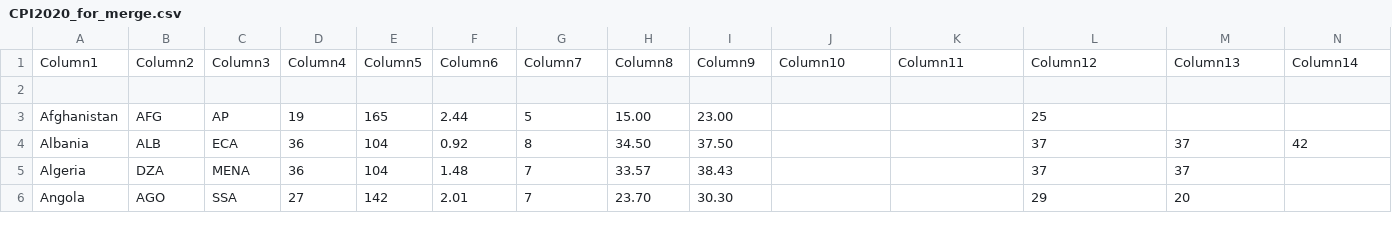
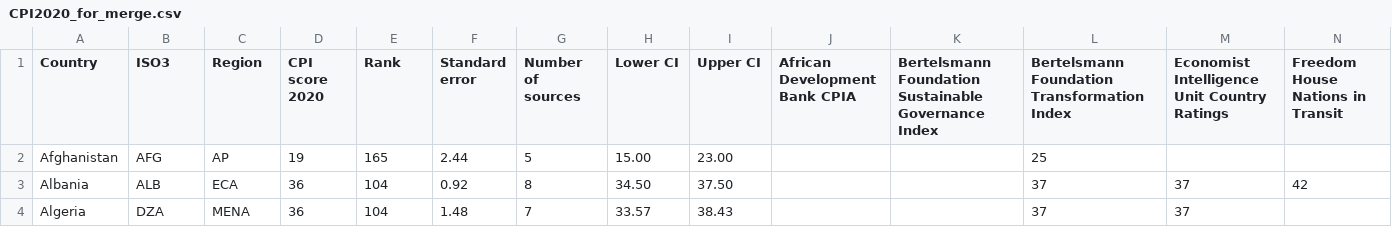
Before and after one commit to Omeostasi/Assignment3_DataScience, a CSV file: CPI2020_for_merge.csv, drawn as a sheet; only a part is shown; the shorter side is filled out with more unchanged rows; removed rows and columns are numbered as before the commit, all else as after; rows hold the shown columns only; the diff names each change by its address in the sheet, - before the commit and + after, or states it on an @@ line.

Commit message:
Import corrected corruption_by_country dataset and obtained corrected merged_dataset

```diff
--- a/CPI2020_for_merge.csv
+++ b/CPI2020_for_merge.csv
-row 1: Column1 | Column2 | Column3 | Column4 | Column5 | Column6 | Column7 | Column8 | Column9 | Column10 | Column11 | Column12 | Column13 | Column14
-row 1: (empty)
+row 1: Country | ISO3 | Region | CPI score 2020 | Rank | Standard error | Number of sources | Lower CI | Upper CI | African Development Bank CPIA | Bertelsmann Foundation Sustainable Governance Index | Bertelsmann Foundation Transformation Index | Economist Intelligence Unit Country Ratings | Freedom House Nations in Transit
```
Also changed, not shown: 1 other file.
